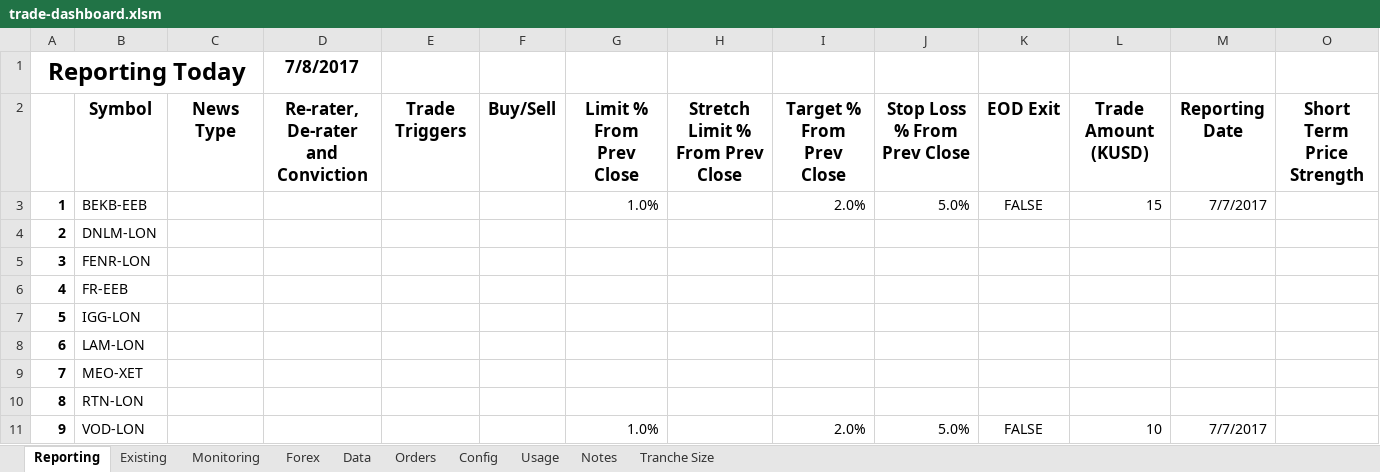
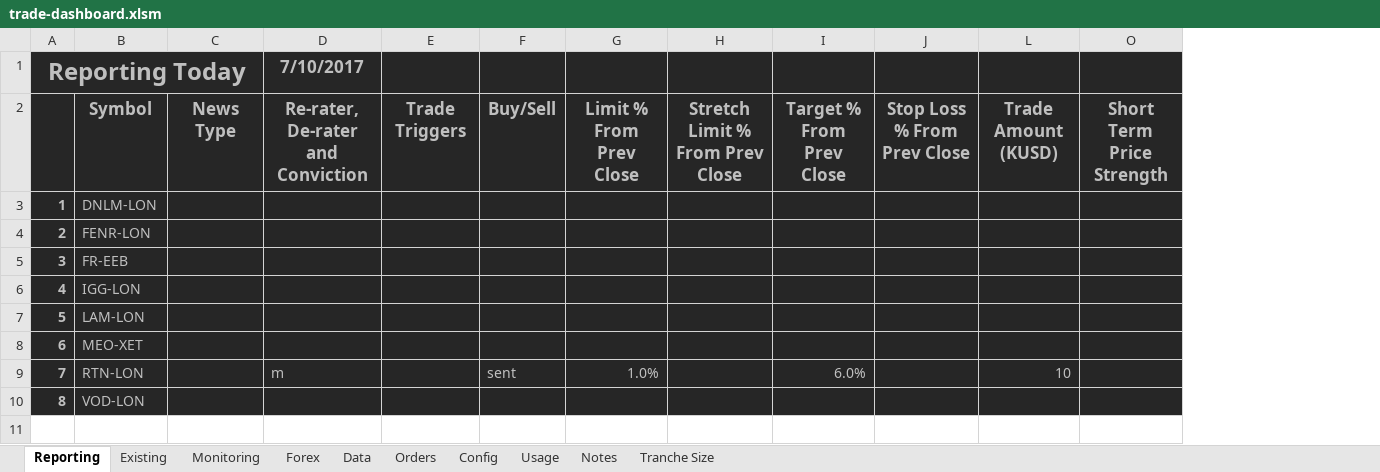
Before and after one commit to jner14/trade-automator, an Excel workbook: trade-dashboard.xlsm, sheet Reporting, drawn as a sheet; only a part is shown; values as stored, in another font and other column widths than the file's, no borders; removed rows and columns are numbered as before the commit, all else as after; rows hold the shown columns only; the diff covers the shown part only; the diff names each change by its address in the sheet, - before the commit and + after, or states it on an @@ line.

Commit message:
Added manual order window using pyqt5 Added ability to update existing sheet with details from reporting Added net_lbls for net positions, renamed FieldLabels to rep_lbls Fixed bug where close previous to reporting day did not account for weekends Fixed bug where get_net_existing did not grab esignal tickers

```diff
--- a/trade-dashboard.xlsm (sheet Reporting)
+++ b/trade-dashboard.xlsm (sheet Reporting)
@@ column K hidden, row 2: EOD Exit; row 11: FALSE @@
@@ column M hidden, row 2: Reporting Date; row 11: 7/7/2017 @@
-A1:J2 fill: none
+A1:J2 fill: #262626
-A1 text colour: black
+A1 text colour: #BFBFBF
-D1: 7/8/2017
+D1: 7/10/2017
-D1 text colour: black
+D1 text colour: #BFBFBF
-L1:L2 fill: none
+L1:L2 fill: #262626
-O1:O2 fill: none
+O1:O2 fill: #262626
-B2:J2 text colour: black
+B2:J2 text colour: #BFBFBF
-L2 text colour: black
+L2 text colour: #BFBFBF
-O2 text colour: black
+O2 text colour: #BFBFBF
-row 3: 1 | BEKB-EEB |  |  |  |  | 1.0% |  | 2.0% | 5.0% | FALSE | 15 | 7/7/2017
@@ column A (Reporting Today) renumbered from row 3 down @@
-A3:J10 fill: none
+A3:J10 fill: #262626
-A3:B10 text colour: black
+A3:B10 text colour: #BFBFBF
-L3:L10 fill: none
+L3:L10 fill: #262626
-O3:O10 fill: none
+O3:O10 fill: #262626
-D9 (7/10/2017): (empty)
+D9 (7/10/2017): m
-F9: (empty)
+F9: sent
-G9: (empty)
+G9: 1.0%
-I9: (empty)
+I9: 6.0%
-L9: (empty)
+L9: 10
-G10: 1.0%
+G10: (empty)
-I10: 2.0%
+I10: (empty)
-J10: 5.0%
+J10: (empty)
-L10: 10
+L10: (empty)
```
Also changed, not shown: cell formats elsewhere in this sheet, sheet Data, sheet Existing, sheet Orders, sheet Tranche Size, sheet Forex, sheet Notes, 3 more sheets, formulas that keep their value, hidden cells, 4 other files.
